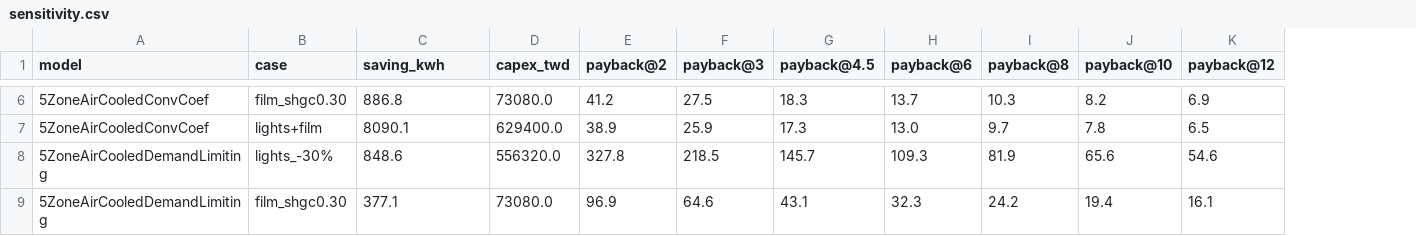
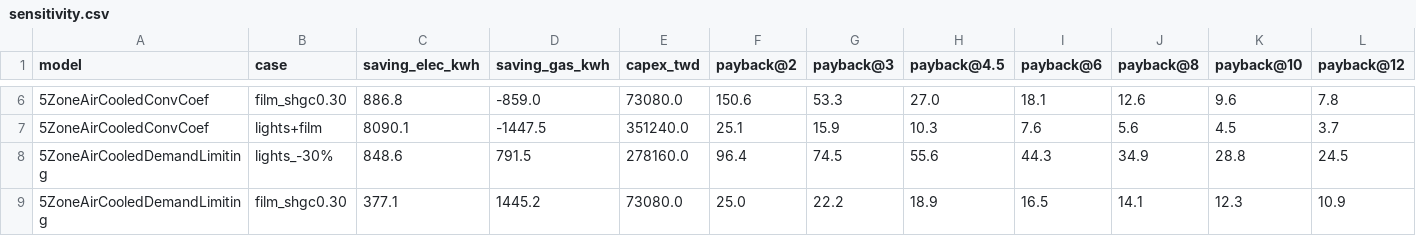
Before and after one commit to Tanna-qne/building-energy-sensitivity, a CSV file: sensitivity.csv, drawn as a sheet; only a part is shown, gaps mark what is left out; addresses are those after the commit; the diff covers the shown part only; the diff names each change by its address in the sheet, - before the commit and + after, or states it on an @@ line.

```diff
--- a/sensitivity.csv
+++ b/sensitivity.csv
+column D (saving_gas_kwh), rows 6-9: -859.0 | -1447.5 | 791.5 | 1445.2
-C1: saving_kwh
+C1: saving_elec_kwh
-F6 (payback@2): 41.2
+F6 (payback@2): 150.6
-G6 (payback@3): 27.5
+G6 (payback@3): 53.3
-H6 (payback@4.5): 18.3
+H6 (payback@4.5): 27.0
-I6 (payback@6): 13.7
+I6 (payback@6): 18.1
-J6 (payback@8): 10.3
+J6 (payback@8): 12.6
-K6 (payback@10): 8.2
+K6 (payback@10): 9.6
-L6 (payback@12): 6.9
+L6 (payback@12): 7.8
-E7 (capex_twd): 629400.0
+E7 (capex_twd): 351240.0
-F7 (payback@2): 38.9
+F7 (payback@2): 25.1
-G7 (payback@3): 25.9
+G7 (payback@3): 15.9
-H7 (payback@4.5): 17.3
+H7 (payback@4.5): 10.3
-I7 (payback@6): 13.0
+I7 (payback@6): 7.6
-J7 (payback@8): 9.7
+J7 (payback@8): 5.6
-K7 (payback@10): 7.8
+K7 (payback@10): 4.5
-L7 (payback@12): 6.5
+L7 (payback@12): 3.7
-E8 (capex_twd): 556320.0
+E8 (capex_twd): 278160.0
-F8 (payback@2): 327.8
+F8 (payback@2): 96.4
-G8 (payback@3): 218.5
+G8 (payback@3): 74.5
-H8 (payback@4.5): 145.7
+H8 (payback@4.5): 55.6
-I8 (payback@6): 109.3
+I8 (payback@6): 44.3
-J8 (payback@8): 81.9
+J8 (payback@8): 34.9
-K8 (payback@10): 65.6
+K8 (payback@10): 28.8
-L8 (payback@12): 54.6
+L8 (payback@12): 24.5
-F9 (payback@2): 96.9
+F9 (payback@2): 25.0
-G9 (payback@3): 64.6
+G9 (payback@3): 22.2
-H9 (payback@4.5): 43.1
+H9 (payback@4.5): 18.9
-I9 (payback@6): 32.3
+I9 (payback@6): 16.5
-J9 (payback@8): 24.2
+J9 (payback@8): 14.1
-K9 (payback@10): 19.4
+K9 (payback@10): 12.3
-L9 (payback@12): 16.1
+L9 (payback@12): 10.9
```
Also changed, not shown: 85 edited cells elsewhere in this file, results.csv, 2 other files.
